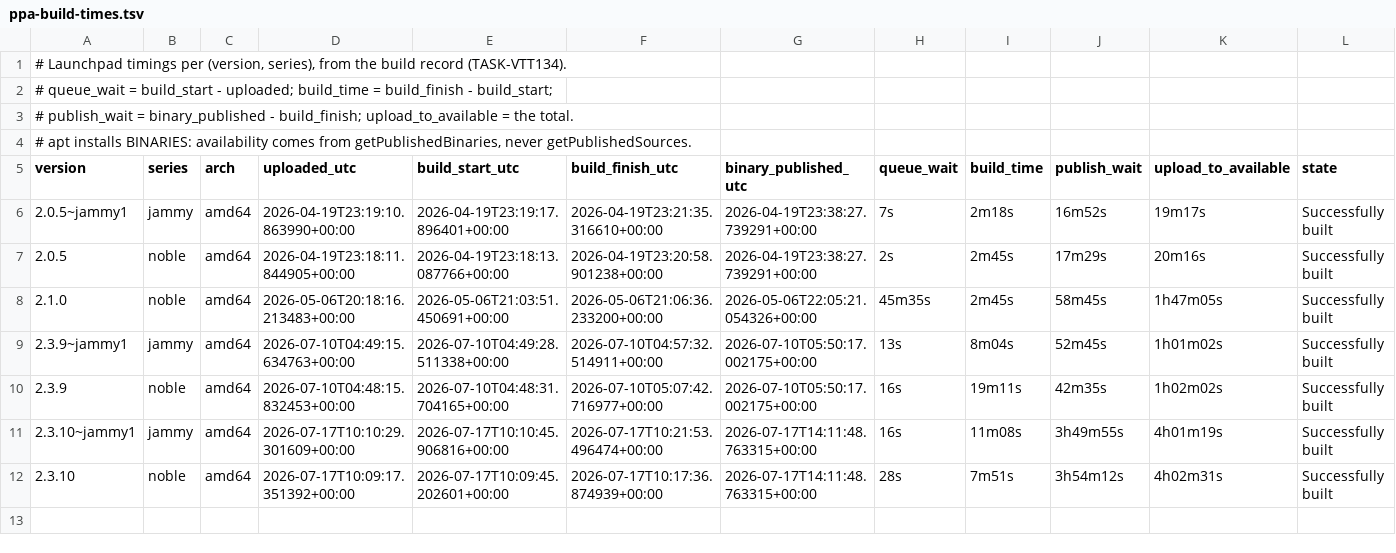
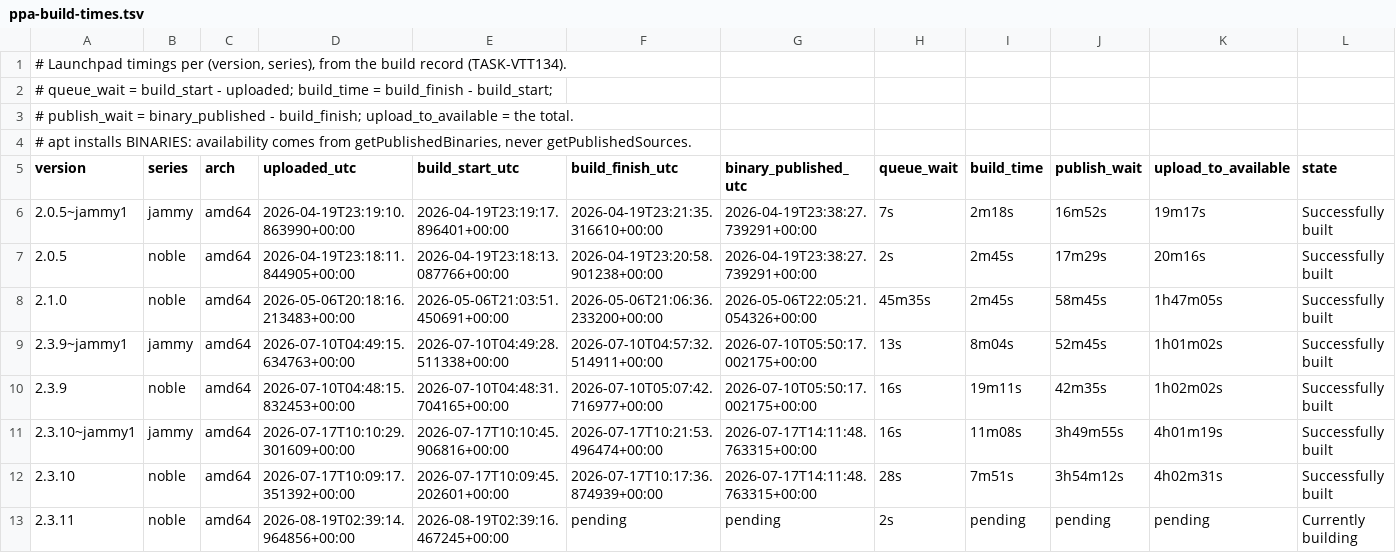
Before and after one commit to powell-clark/voice-to-text, a TSV file: packaging/linux/ppa-build-times.tsv, drawn as a sheet.

Commit message:
fix(release): stop the timing recorder shifting columns mid-build
Its first real use, on the v2.3.11 upload, ran while the build was still going
and wrote "Currently building" into the build_finish column with a negative
build time beside it.

Tab is IFS whitespace, so bash read collapses consecutive tabs instead of
seeing an empty field between them. A running build has a null datebuilt,
which became an empty field, and every later field shifted one place left
until the build state reached date -d.

Two defences, since either alone would have prevented it and the failure is
silent: the projection substitutes "pending" so no field is ever empty, and
delta refuses anything that is not an ISO-8601 instant. Verified against the
same in-flight build that produced the fault, and the bad row is corrected in
place.

Also corrects the release step counter, which had been one short before the
timings step existed and printed "[10/9]" once it did.

TASK-VTT149

Authored-By: Emmanuel Powell-Clark <emmanuel@powellclark.com>

```diff
--- a/packaging/linux/ppa-build-times.tsv
+++ b/packaging/linux/ppa-build-times.tsv
@@ -12 +12,2 @@ version	series	arch	uploaded_utc	build_start_utc	build_finish_utc	binary_publish
 2.3.10	noble	amd64	2026-07-17T10:09:17.351392+00:00	2026-07-17T10:09:45.202601+00:00	2026-07-17T10:17:36.874939+00:00	2026-07-17T14:11:48.763315+00:00	28s	7m51s	3h54m12s	4h02m31s	Successfully built
+2.3.11	noble	amd64	2026-08-19T02:39:14.964856+00:00	2026-08-19T02:39:16.467245+00:00	pending	pending	2s	pending	pending	pending	Currently building
```
Also changed, not shown: 2 other files.
